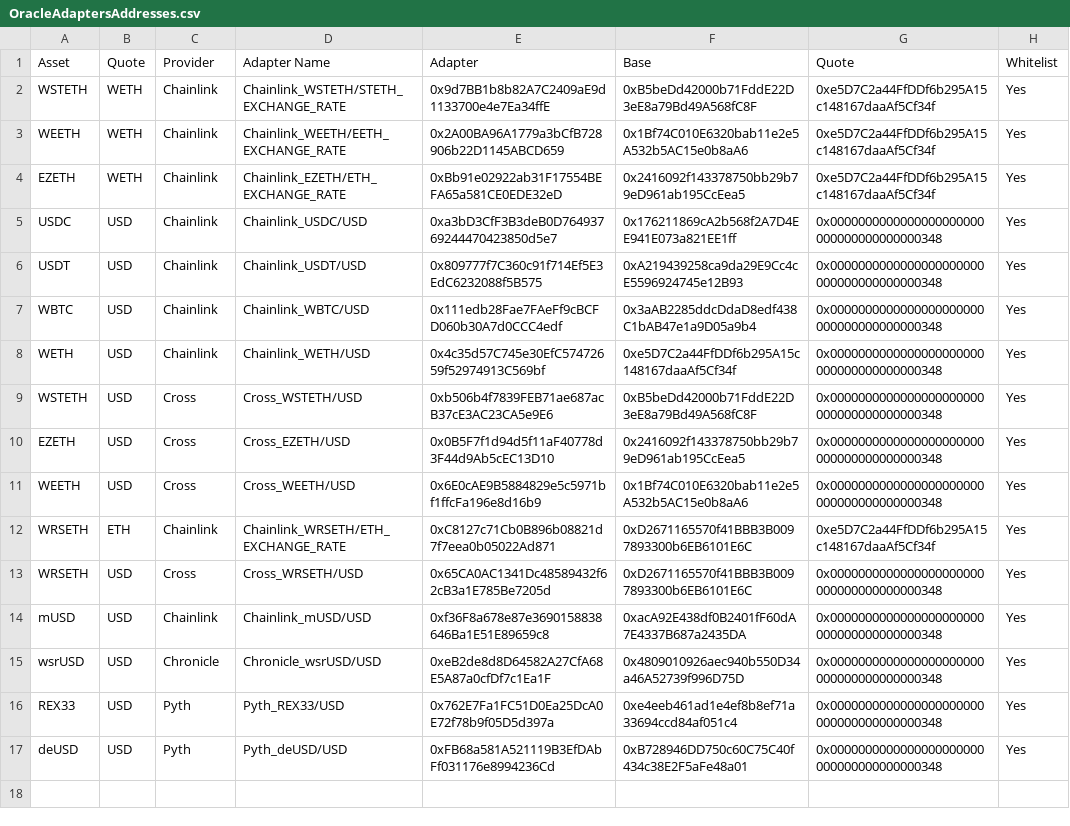
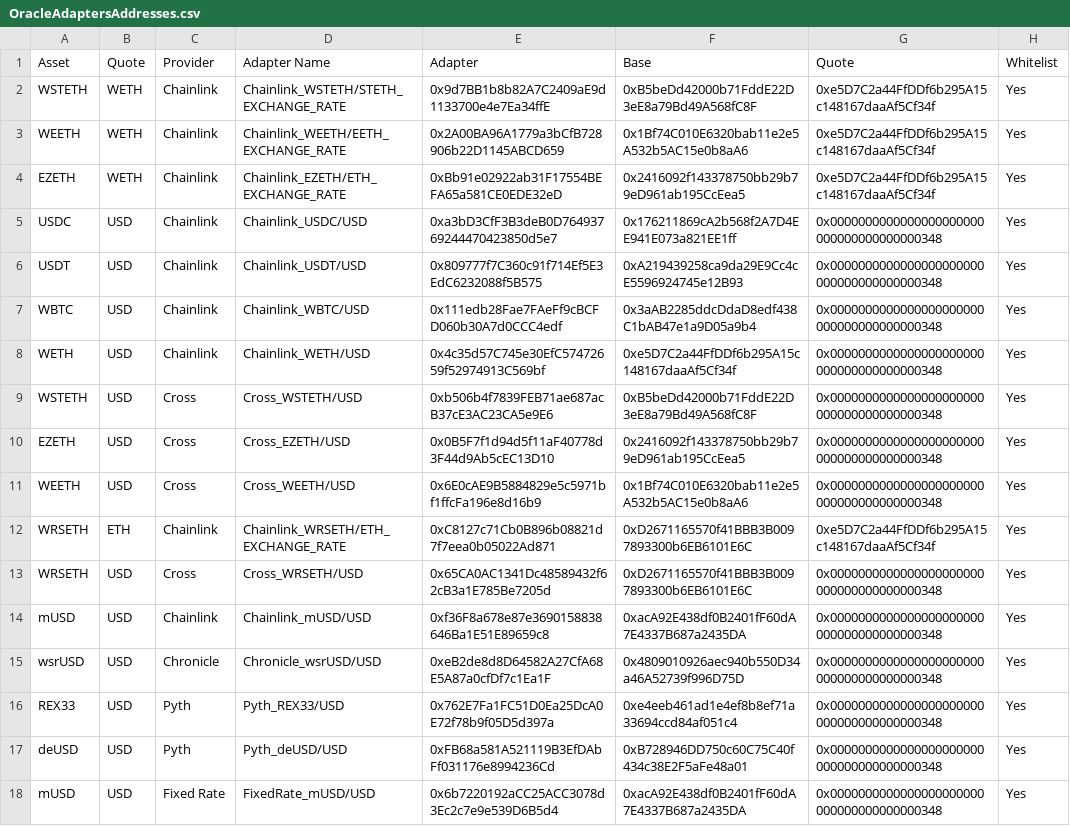
Before and after one commit to euler-xyz/euler-interfaces, a CSV file: addresses/59144/OracleAdaptersAddresses.csv, drawn as a sheet; the diff names each change by its address in the sheet, - before the commit and + after, or states it on an @@ line.

```diff
--- a/addresses/59144/OracleAdaptersAddresses.csv
+++ b/addresses/59144/OracleAdaptersAddresses.csv
+row 18: mUSD | USD | Fixed Rate | FixedRate_mUSD/USD | 0x6b7220192aCC25ACC3078d3Ec2c7e9e539D6B5d4 | 0xacA92E438df0B2401fF60dA7E4337B687a2435DA | 0x0000000000000000000000000000000000000348 | Yes
```
Also changed, not shown: addresses/1/OracleAdaptersAddresses.csv.
